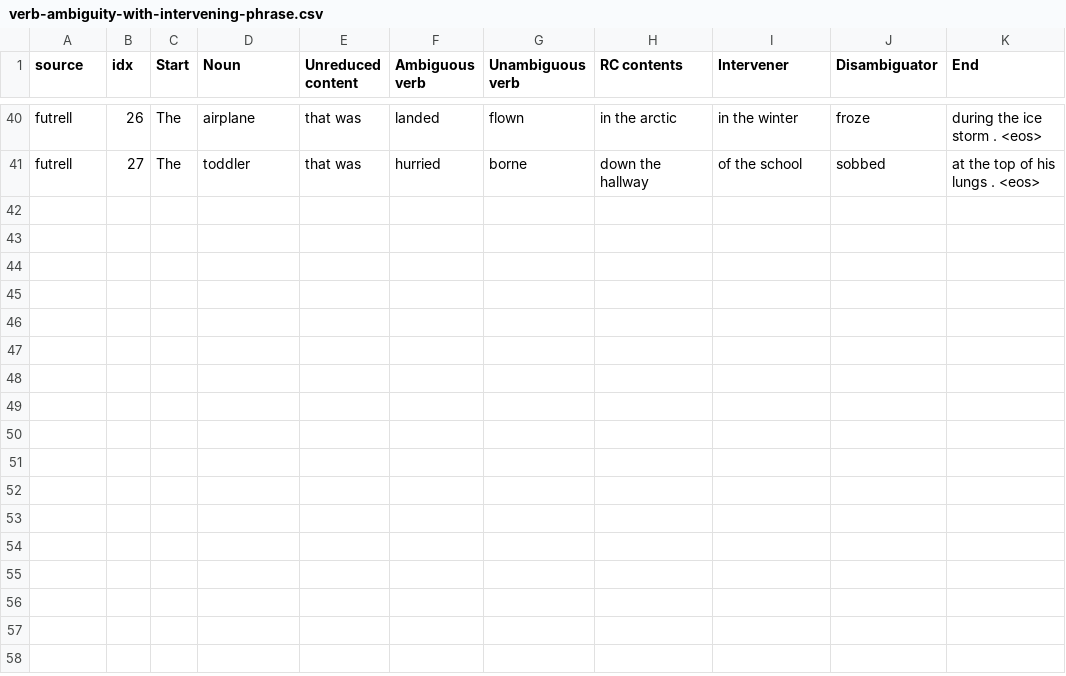
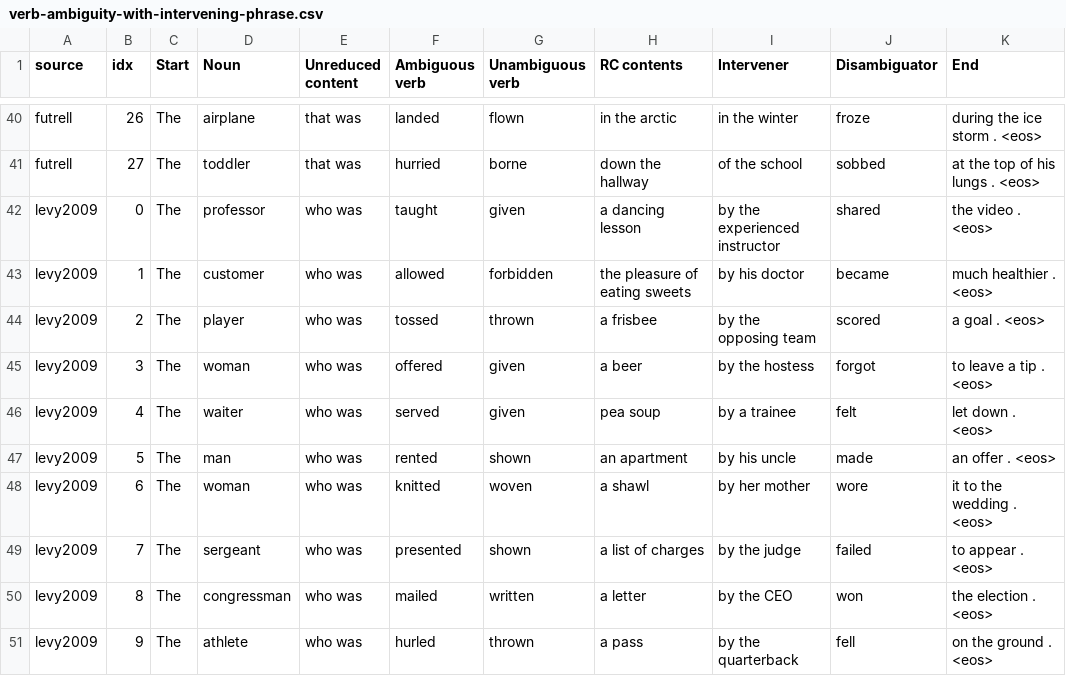
Before and after one commit to pique0822/under-the-hood, a CSV file: garden_path/data/verb-ambiguity-with-intervening-phrase.csv, drawn as a sheet; only a part is shown, gaps mark what is left out; the diff names each change by its address in the sheet, - before the commit and + after, or states it on an @@ line.

Commit message:
add sample of (modified) sentences from levy2009. modified for plausibility / grammaticality..

```diff
--- a/garden_path/data/verb-ambiguity-with-intervening-phrase.csv
+++ b/garden_path/data/verb-ambiguity-with-intervening-phrase.csv
+row 42: levy2009 | 0 | The | professor | who was | taught | given | a dancing lesson | by the experienced instructor | shared | the video . <eos>
+row 43: levy2009 | 1 | The | customer | who was | allowed | forbidden | the pleasure of eating sweets | by his doctor | became | much healthier . <eos>
+row 44: levy2009 | 2 | The | player | who was | tossed | thrown | a frisbee | by the opposing team | scored | a goal . <eos>
+row 45: levy2009 | 3 | The | woman | who was | offered | given | a beer | by the hostess | forgot | to leave a tip . <eos>
+row 46: levy2009 | 4 | The | waiter | who was | served | given | pea soup | by a trainee | felt | let down . <eos>
+row 47: levy2009 | 5 | The | man | who was | rented | shown | an apartment | by his uncle | made | an offer . <eos>
+row 48: levy2009 | 6 | The | woman | who was | knitted | woven | a shawl | by her mother | wore | it to the wedding . <eos>
+row 49: levy2009 | 7 | The | sergeant | who was | presented | shown | a list of charges | by the judge | failed | to appear . <eos>
+row 50: levy2009 | 8 | The | congressman | who was | mailed | written | a letter | by the CEO | won | the election . <eos>
+row 51: levy2009 | 9 | The | athlete | who was | hurled | thrown | a pass | by the quarterback | fell | on the ground . <eos>
```
Also changed, not shown: 1 other file.
